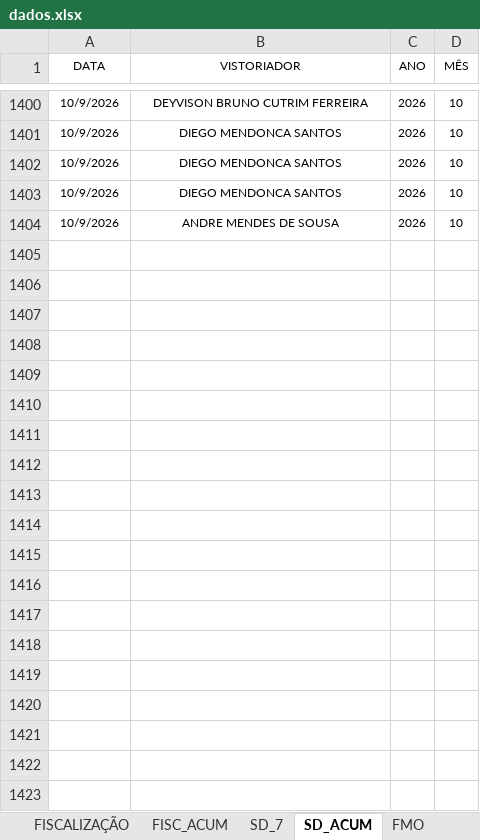
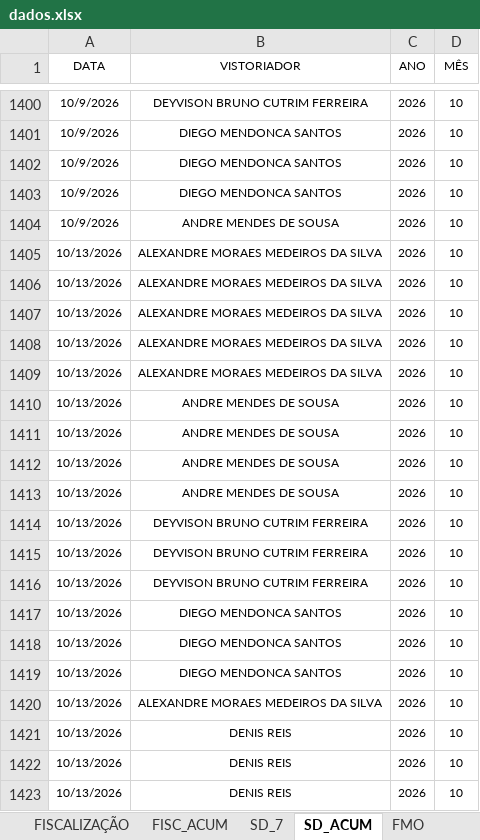
Before and after one commit to SestremPalopoli/produtividade-gestores, an Excel workbook: dados.xlsx, sheet SD_ACUM, drawn as a sheet; only a part is shown, gaps mark what is left out; values as stored, in another font and other column widths than the file's, no borders; table styles not drawn; the diff covers the shown part only; the diff names each change by its address in the sheet, - before the commit and + after, or states it on an @@ line.

```diff
--- a/dados.xlsx (sheet SD_ACUM)
+++ b/dados.xlsx (sheet SD_ACUM)
+row 1405: 10/13/2026 | ALEXANDRE MORAES MEDEIROS DA SILVA | 2026 | 10
+row 1406: 10/13/2026 | ALEXANDRE MORAES MEDEIROS DA SILVA | 2026 | 10
+row 1407: 10/13/2026 | ALEXANDRE MORAES MEDEIROS DA SILVA | 2026 | 10
+row 1408: 10/13/2026 | ALEXANDRE MORAES MEDEIROS DA SILVA | 2026 | 10
+row 1409: 10/13/2026 | ALEXANDRE MORAES MEDEIROS DA SILVA | 2026 | 10
+row 1410: 10/13/2026 | ANDRE MENDES DE SOUSA | 2026 | 10
+row 1411: 10/13/2026 | ANDRE MENDES DE SOUSA | 2026 | 10
+row 1412: 10/13/2026 | ANDRE MENDES DE SOUSA | 2026 | 10
+row 1413: 10/13/2026 | ANDRE MENDES DE SOUSA | 2026 | 10
+row 1414: 10/13/2026 | DEYVISON BRUNO CUTRIM FERREIRA | 2026 | 10
+row 1415: 10/13/2026 | DEYVISON BRUNO CUTRIM FERREIRA | 2026 | 10
+row 1416: 10/13/2026 | DEYVISON BRUNO CUTRIM FERREIRA | 2026 | 10
+row 1417: 10/13/2026 | DIEGO MENDONCA SANTOS | 2026 | 10
+row 1418: 10/13/2026 | DIEGO MENDONCA SANTOS | 2026 | 10
+row 1419: 10/13/2026 | DIEGO MENDONCA SANTOS | 2026 | 10
+row 1420: 10/13/2026 | ALEXANDRE MORAES MEDEIROS DA SILVA | 2026 | 10
+row 1421: 10/13/2026 | DENIS REIS | 2026 | 10
+row 1422: 10/13/2026 | DENIS REIS | 2026 | 10
+row 1423: 10/13/2026 | DENIS REIS | 2026 | 10
```
Also changed, not shown: 10 added rows elsewhere in this sheet, sheet RIT_ACUM, sheet DEG_ACUM, sheet CHECK_ACUM, sheet FISC_ACUM, sheet SD_7, sheet FMO_ACUM, 3 more sheets, hidden cells.
